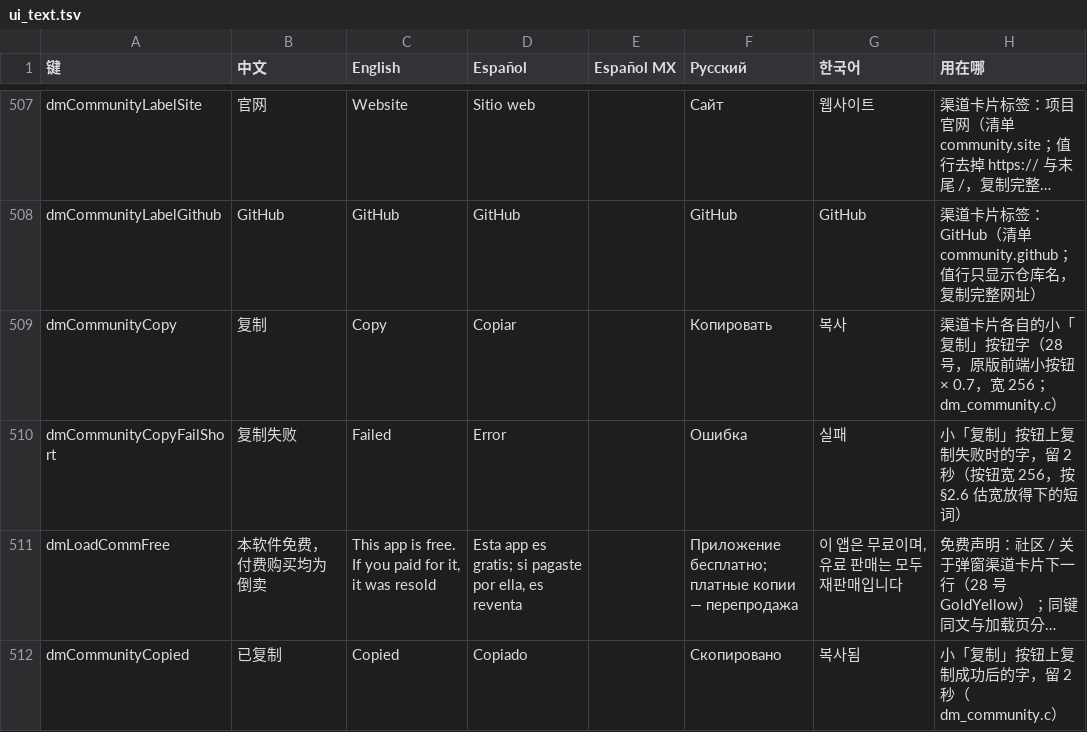
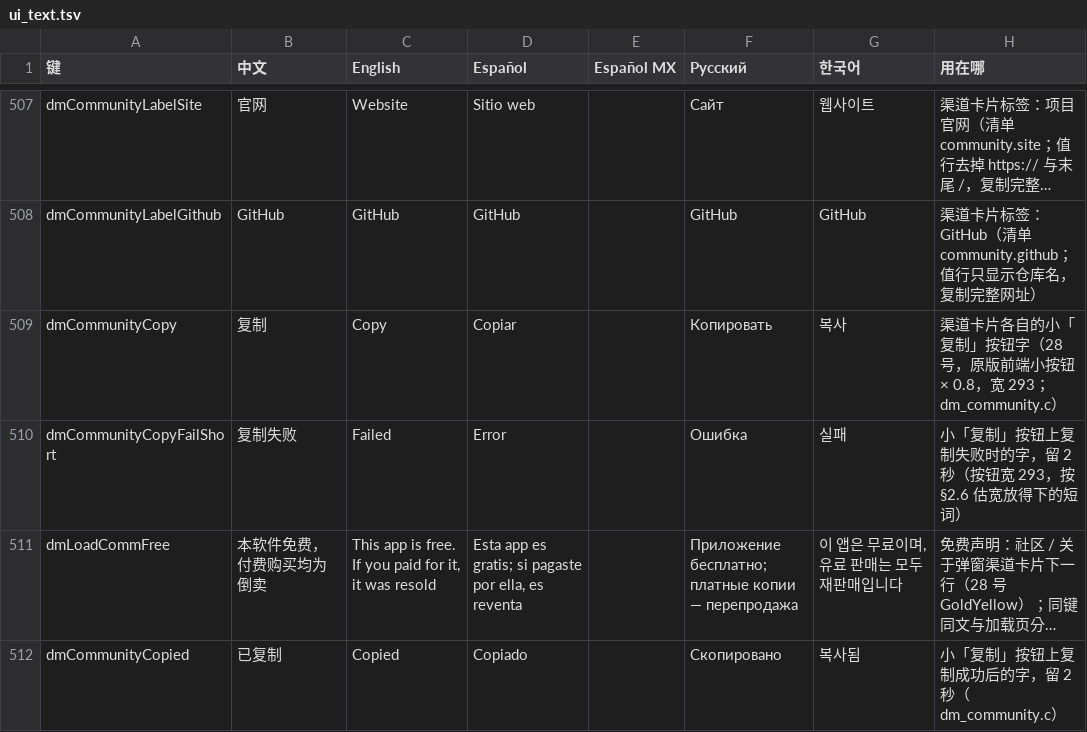
Before and after one commit to augustxxx-debug/d2r-mobile-plus, a TSV file: dm/i18n/ui_text.tsv, drawn as a sheet; only a part is shown, gaps mark what is left out; long unchanged cells end in …; the diff names each change by its address in the sheet, - before the commit and + after, or states it on an @@ line.

```diff
--- a/dm/i18n/ui_text.tsv
+++ b/dm/i18n/ui_text.tsv
-H509 (用在哪): …按钮 × 0.7，宽 256；dm_community.c）
+H509 (用在哪): …按钮 × 0.8，宽 293；dm_community.c）
-H510 (用在哪): …按钮宽 256，按 §2.6…
+H510 (用在哪): …按钮宽 293，按 §2.6…
```
Also changed, not shown: 3 other files.
